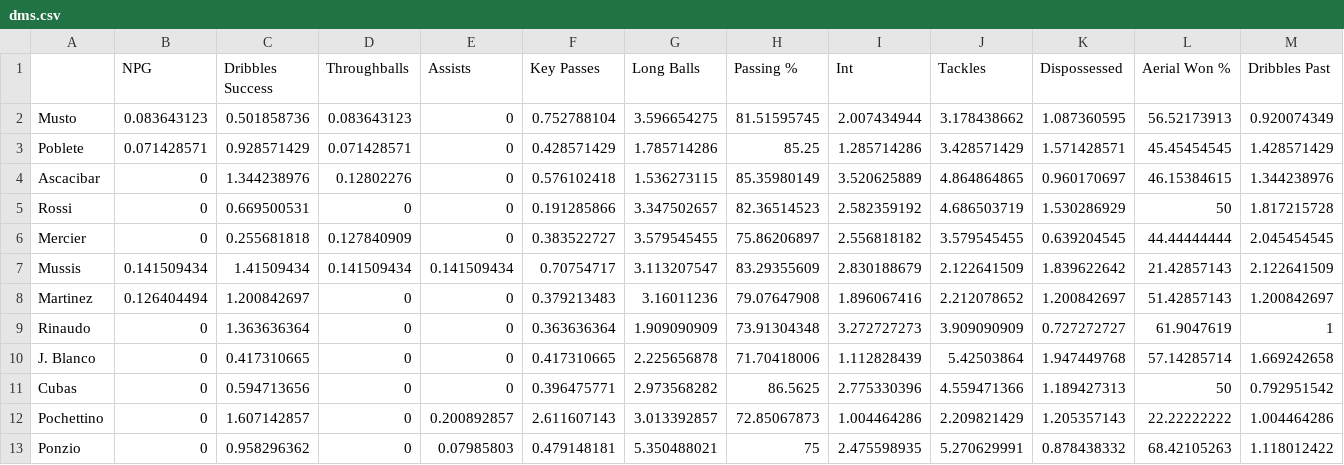
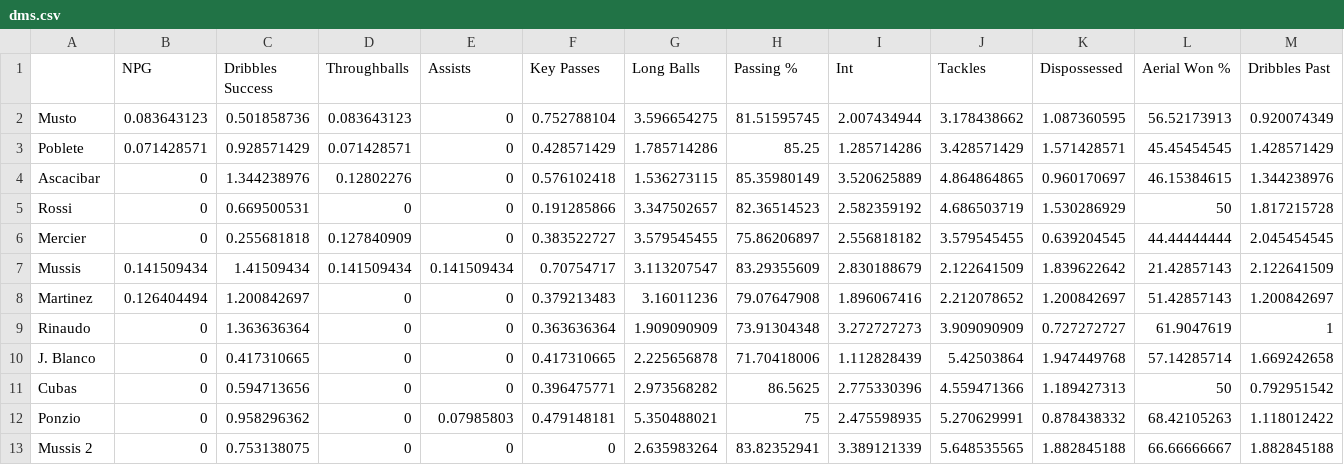
Before and after one commit to micahbranton/Soccer-Analysis, a CSV file: radars/dms.csv, drawn as a sheet; only a part is shown; removed rows and columns are numbered as before the commit, all else as after; rows hold the shown columns only; the diff names each change by its address in the sheet, - before the commit and + after, or states it on an @@ line.

Commit message:
update

```diff
--- a/radars/dms.csv
+++ b/radars/dms.csv
-row 12: Pochettino | 0 | 1.607142857 | 0 | 0.200892857 | 2.611607143 | 3.013392857 | 72.85067873 | 1.004464286 | 2.209821429 | 1.205357143 | 22.22222222 | 1.004464286
+row 13: Mussis 2 | 0 | 0.753138075 | 0 | 0 | 0 | 2.635983264 | 83.82352941 | 3.389121339 | 5.648535565 | 1.882845188 | 66.66666667 | 1.882845188
```
